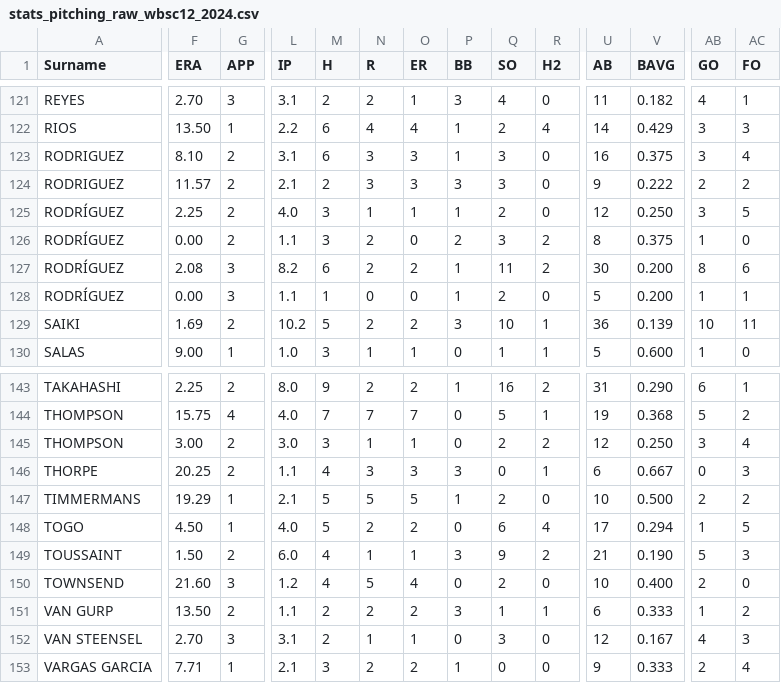
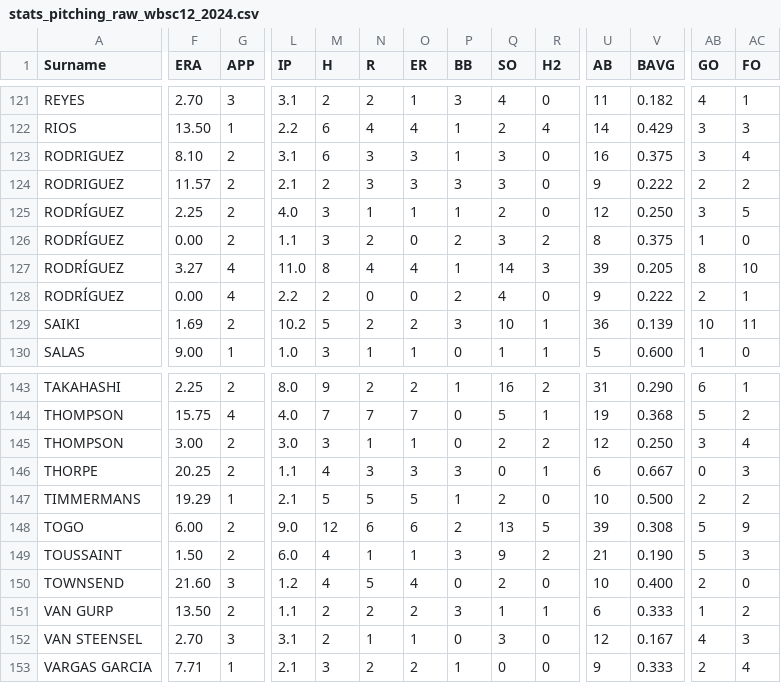
Before and after one commit to tonper19/ballgame, a CSV file: data/csv/stats_pitching_raw_wbsc12_2024.csv, drawn as a sheet; only a part is shown, gaps mark what is left out; the diff covers the shown part only; the diff names each change by its address in the sheet, - before the commit and + after, or states it on an @@ line.

```diff
--- a/data/csv/stats_pitching_raw_wbsc12_2024.csv
+++ b/data/csv/stats_pitching_raw_wbsc12_2024.csv
-F127 (ERA): 2.08
+F127 (ERA): 3.27
-G127:G128 (APP): 3
+G127:G128 (APP): 4
-L127 (IP): 8.2
+L127 (IP): 11.0
-M127 (H): 6
+M127 (H): 8
-N127 (R): 2
+N127 (R): 4
-O127 (ER): 2
+O127 (ER): 4
-Q127 (SO): 11
+Q127 (SO): 14
-R127 (H2): 2
+R127 (H2): 3
-U127 (AB): 30
+U127 (AB): 39
-V127 (BAVG): 0.200
+V127 (BAVG): 0.205
-AC127 (FO): 6
+AC127 (FO): 10
-L128 (IP): 1.1
+L128 (IP): 2.2
-M128 (H): 1
+M128 (H): 2
-P128 (BB): 1
+P128 (BB): 2
-Q128 (SO): 2
+Q128 (SO): 4
-U128 (AB): 5
+U128 (AB): 9
-V128 (BAVG): 0.200
+V128 (BAVG): 0.222
-AB128 (GO): 1
+AB128 (GO): 2
-F148 (ERA): 4.50
+F148 (ERA): 6.00
-G148 (APP): 1
+G148 (APP): 2
-L148 (IP): 4.0
+L148 (IP): 9.0
-M148 (H): 5
+M148 (H): 12
-N148 (R): 2
+N148 (R): 6
-O148 (ER): 2
+O148 (ER): 6
-P148 (BB): 0
+P148 (BB): 2
-Q148 (SO): 6
+Q148 (SO): 13
-R148 (H2): 4
+R148 (H2): 5
-U148 (AB): 17
+U148 (AB): 39
-V148 (BAVG): 0.294
+V148 (BAVG): 0.308
-AB148 (GO): 1
+AB148 (GO): 5
-AC148 (FO): 5
+AC148 (FO): 9
```
Also changed, not shown: 155 edited cells elsewhere in this file, data/csv/stats_batting_raw_wbsc12_2024.csv, data/csv/stats_fielding_raw_wbsc12_2024.csv, 1 other file.
